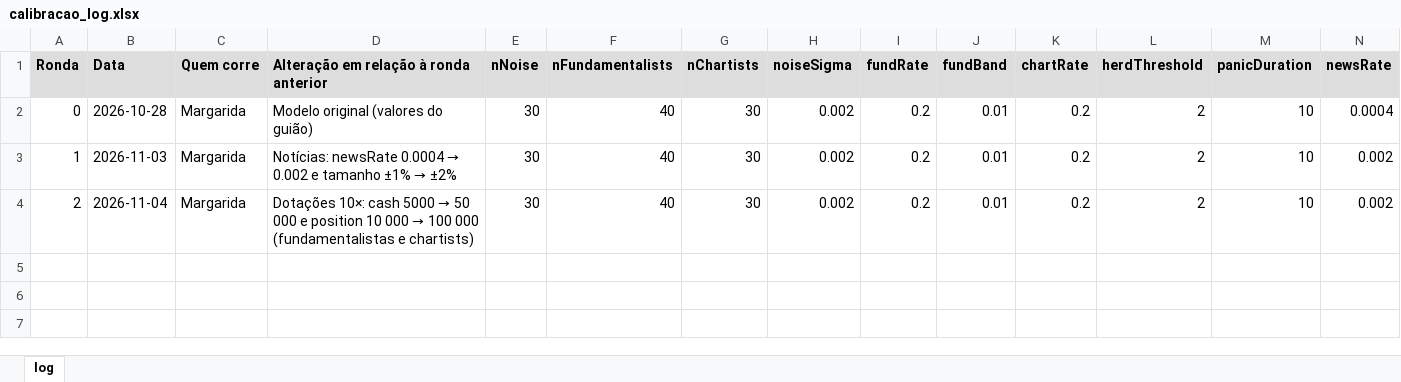
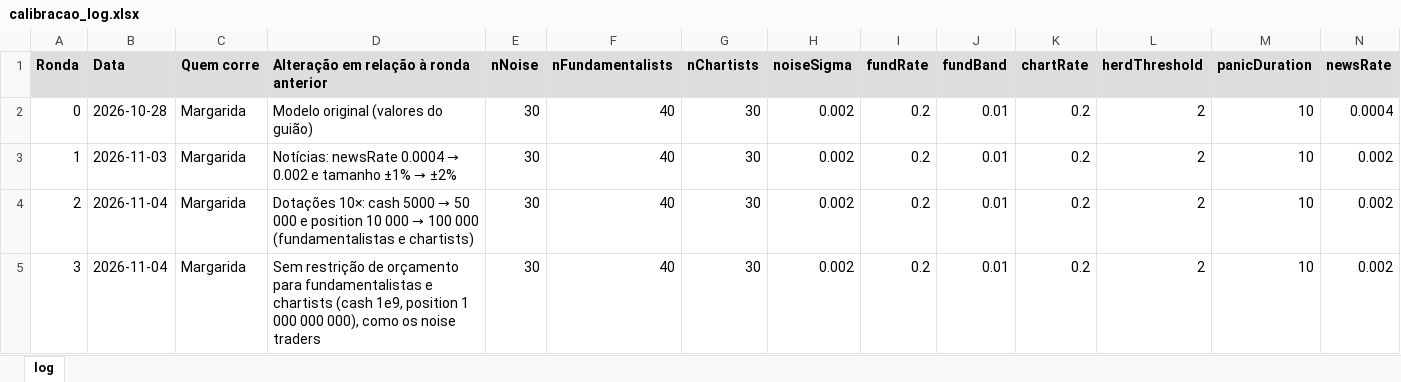
Before and after one commit to miguelleal13/sad-euronext-g2, an Excel workbook: data/processed/calibracao_log.xlsx, sheet log, drawn as a sheet; only a part is shown; values as stored, in another font and other column widths than the file's, no borders; rows hold the shown columns only; the diff names each change by its address in the sheet, - before the commit and + after, or states it on an @@ line.

Commit message:
João: ronda 3 da calibração

```diff
--- a/data/processed/calibracao_log.xlsx (sheet log)
+++ b/data/processed/calibracao_log.xlsx (sheet log)
+row 5: 3 | 2026-11-04 | Margarida | Sem restrição de orçamento para fundamentalistas e chartists (cash 1e9, position 1 000 000 000), como os noise traders | 30 | 40 | 30 | 0.002 | 0.2 | 0.01 | 0.2 | 2 | 10 | 0.002
```
Also changed, not shown: 1 other file.
